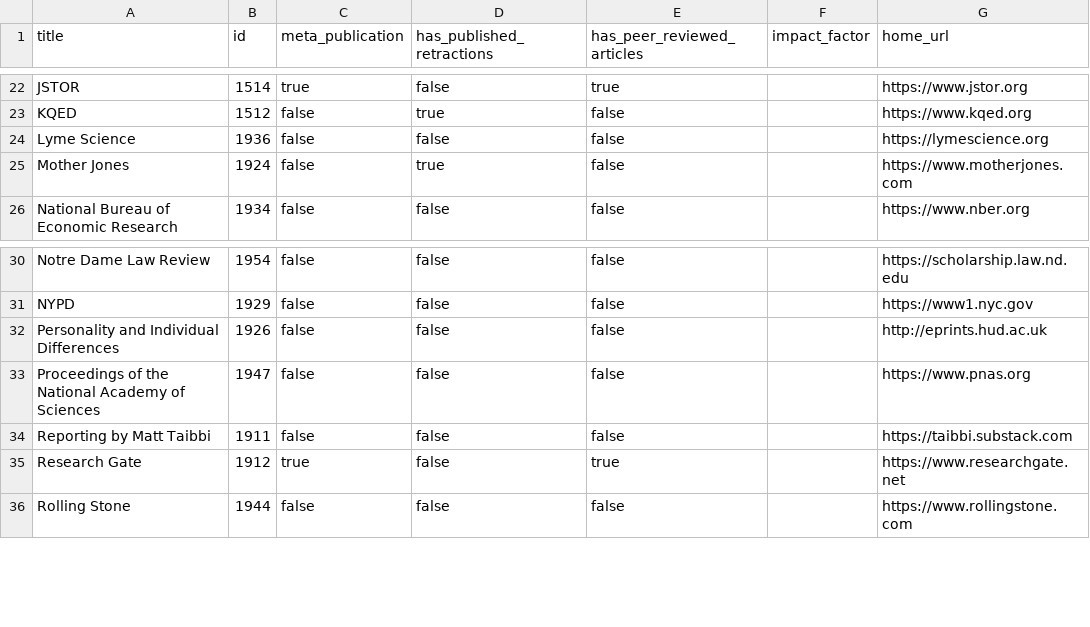
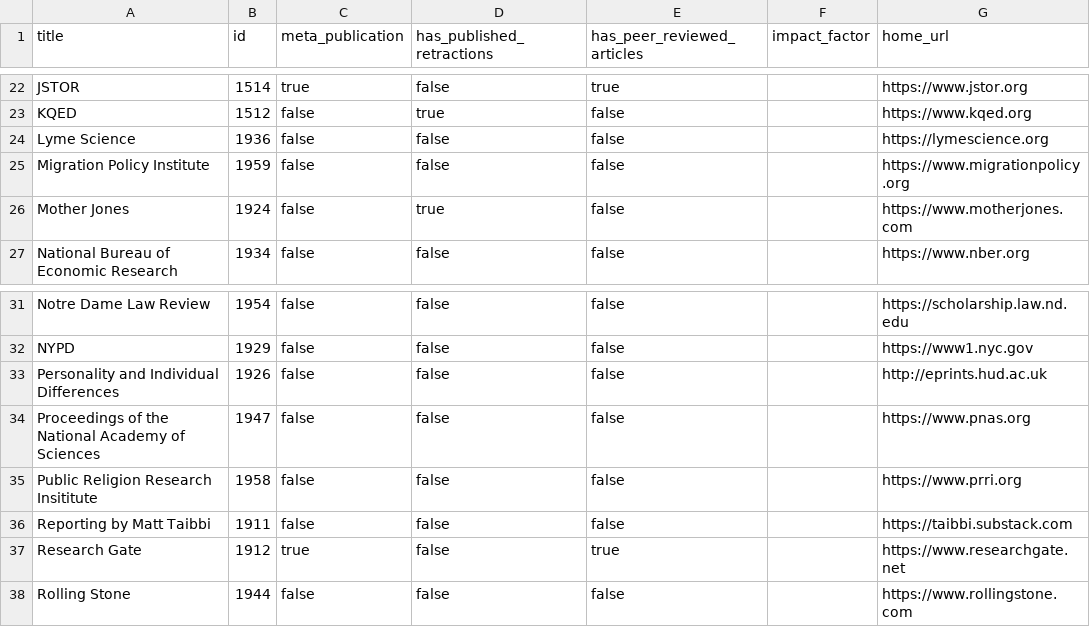
Before and after one commit to convus/legacy-convus_content, a CSV file: publications.csv, drawn as a sheet; only a part is shown, gaps mark what is left out.

Commit message:
Reconciliation: 2020-12-26

```diff
--- a/publications.csv
+++ b/publications.csv
@@ -24,2 +24,3 @@ KQED,1512,false,true,false,,https://www.kqed.org
 Lyme Science,1936,false,false,false,,https://lymescience.org
+Migration Policy Institute,1959,false,false,false,,https://www.migrationpolicy.org
 Mother Jones,1924,false,true,false,,https://www.motherjones.com
@@ -33,2 +34,3 @@ Personality and Individual Differences,1926,false,false,false,,http://eprints.hu
 Proceedings of the National Academy of Sciences,1947,false,false,false,,https://www.pnas.org
+Public Religion Research Insititute,1958,false,false,false,,https://www.prri.org
 Reporting by Matt Taibbi,1911,false,false,false,,https://taibbi.substack.com
```
